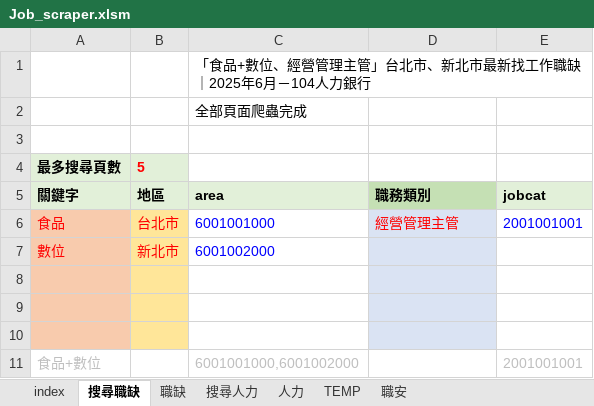
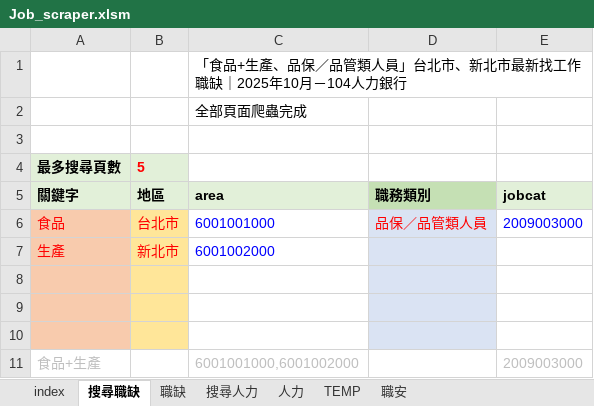
Before and after one commit to spicerobert/104-bigdata-job-analysis, an Excel workbook: crawler/Job_scraper.xlsm, sheet 搜尋職缺, drawn as a sheet; values as stored, in another font and other column widths than the file's, no borders; charts and pictures not drawn; removed rows and columns are numbered as before the commit, all else as after; the diff names each change by its address in the sheet, - before the commit and + after, or states it on an @@ line.

```diff
--- a/crawler/Job_scraper.xlsm (sheet 搜尋職缺)
+++ b/crawler/Job_scraper.xlsm (sheet 搜尋職缺)
-C1: 「食品+數位、經營管理主管」台北市、新北市最新找工作職缺｜2025年6月－104人…
+C1: 「食品+生產、品保／品管類人員」台北市、新北市最新找工作職缺｜2025年10月－104人…
-D6: 經營管理主管
+D6: 品保／品管類人員
-E6: 2001001001
+E6: 2009003000
-A7: 數位
+A7: 生產
-row 11: 食品+數位 |  | 6001001000,6001002000 |  | 2001001001
+row 11: 食品+生產 |  | 6001001000,6001002000 |  | 2009003000
```
Also changed, not shown: sheet 職缺, sheet 搜尋人力, sheet 人力, charts or pictures, 6 other files.
